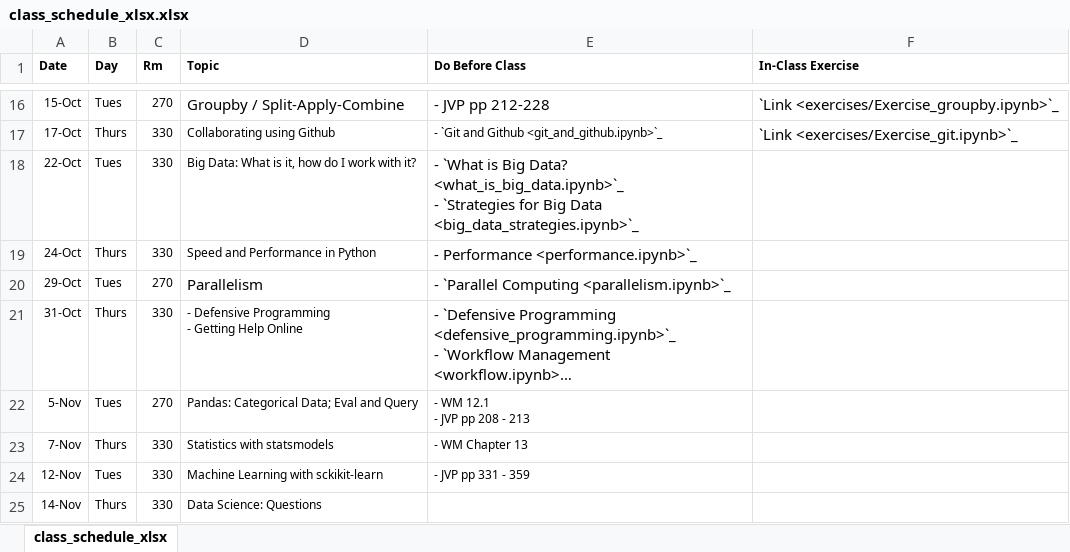
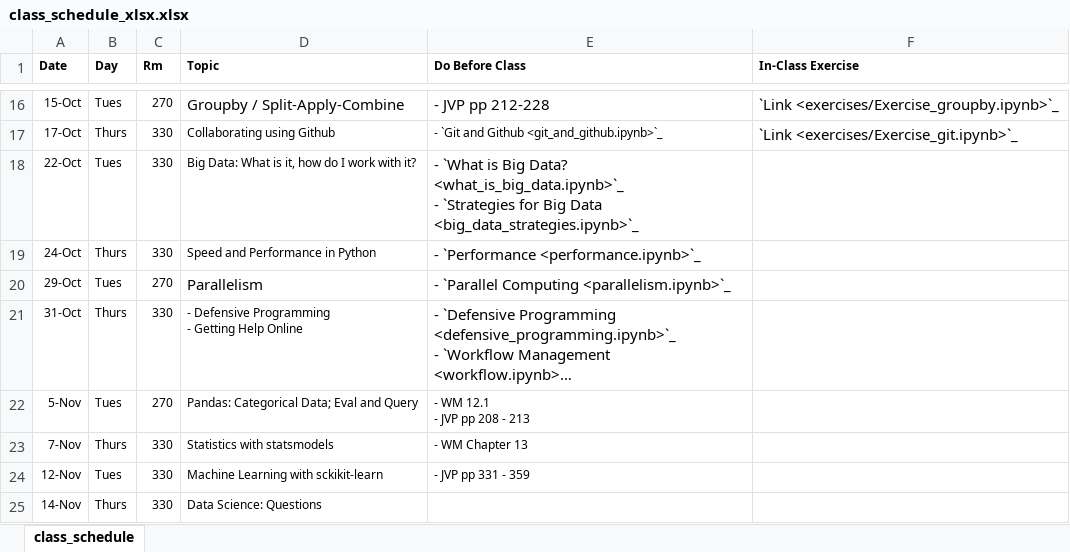
Before and after one commit to nickeubank/data-science-in-julia, an Excel workbook: source/class_schedule_xlsx.xlsx, sheet class_schedule, drawn as a sheet; only a part is shown, gaps mark what is left out; long unchanged cells end in …; values as stored, in another font and other column widths than the file's, no borders; the diff names each change by its address in the sheet, - before the commit and + after, or states it on an @@ line.

Commit message:
update class schedule

```diff
--- a/source/class_schedule_xlsx.xlsx (sheet class_schedule)
+++ b/source/class_schedule_xlsx.xlsx (sheet class_schedule)
-sheet tab: class_schedule_xlsx
+sheet tab: class_schedule
-E19 (Do Before Class): - Performance <performance.ipynb>`_
+E19 (Do Before Class): - `Performance <performance.ipynb>`_
```
Also changed, not shown: 5 other files.
